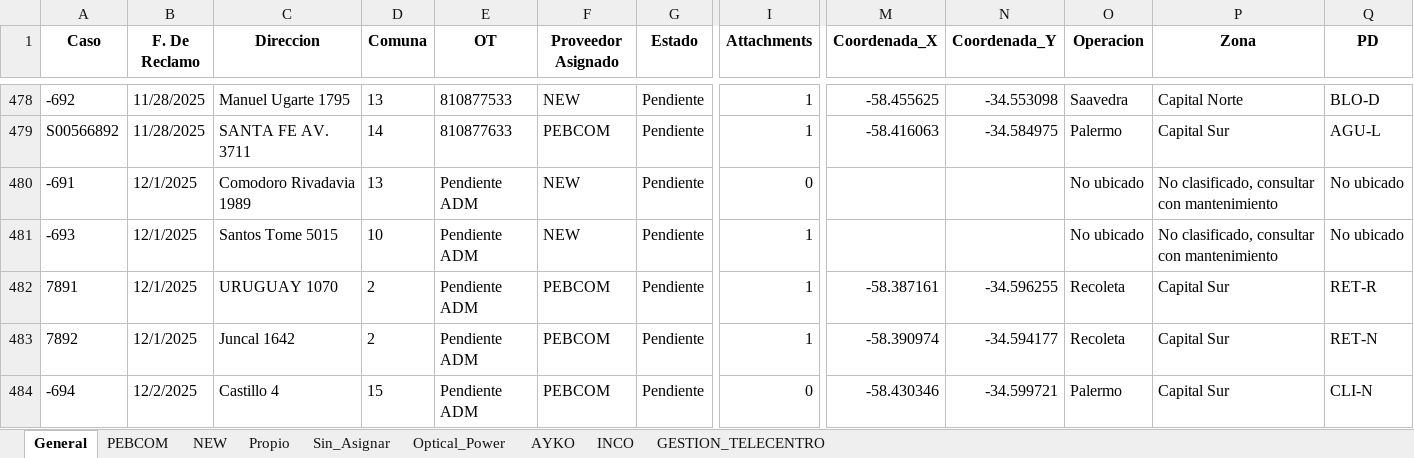
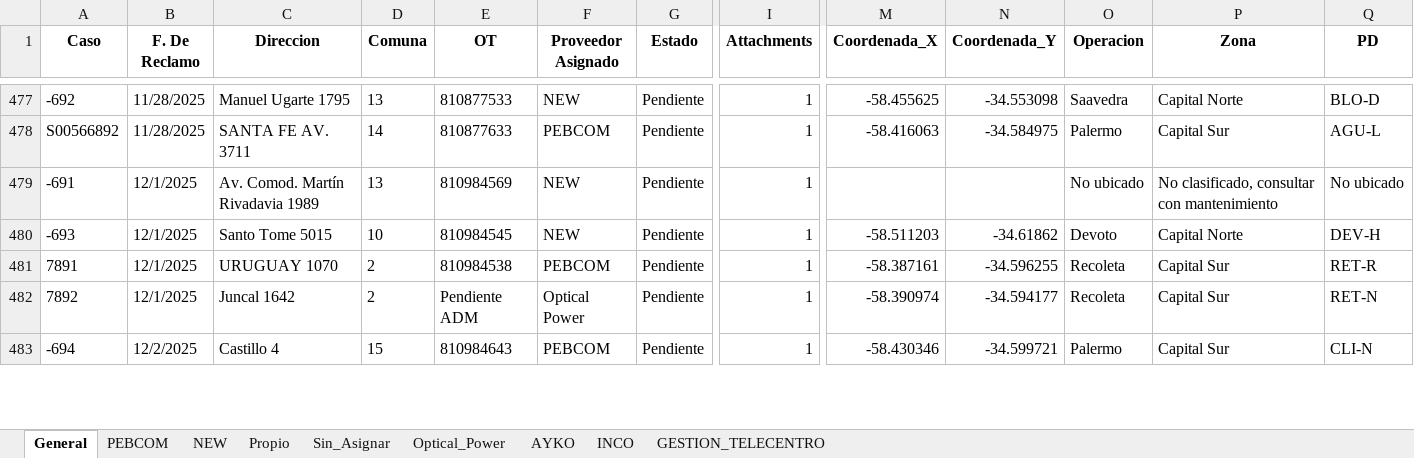
Before and after one commit to gestiondereclamosteco/pendientes_mantenimiento, an Excel workbook: mapa_interactivo.xlsx, sheet General, drawn as a sheet; only a part is shown, gaps mark what is left out; values as stored, in another font and other column widths than the file's, no borders; addresses are those after the commit; the diff covers the shown part only; the diff names each change by its address in the sheet, - before the commit and + after, or states it on an @@ line.

```diff
--- a/mapa_interactivo.xlsx (sheet General)
+++ b/mapa_interactivo.xlsx (sheet General)
-C479 (Direccion): Comodoro Rivadavia 1989
+C479 (Direccion): Av. Comod. Martín Rivadavia 1989
-E479 (OT): Pendiente ADM
+E479 (OT): 810984569
-I479 (Attachments): 0
+I479 (Attachments): 1
-C480 (Direccion): Santos Tome 5015
+C480 (Direccion): Santo Tome 5015
-E480 (OT): Pendiente ADM
+E480 (OT): 810984545
-M480 (Coordenada_X): (empty)
+M480 (Coordenada_X): -58.511203
-N480 (Coordenada_Y): (empty)
+N480 (Coordenada_Y): -34.61862
-O480 (Operacion): No ubicado
+O480 (Operacion): Devoto
-P480 (Zona): No clasificado, consultar con mantenimiento
+P480 (Zona): Capital Norte
-Q480 (PD): No ubicado
+Q480 (PD): DEV-H
-E481 (OT): Pendiente ADM
+E481 (OT): 810984538
-F482 (Proveedor Asignado): PEBCOM
+F482 (Proveedor Asignado): Optical Power
-E483 (OT): Pendiente ADM
+E483 (OT): 810984643
-I483 (Attachments): 0
+I483 (Attachments): 1
```
Also changed, not shown: 2 added rows, 1 removed row and 5 edited cells elsewhere in this sheet, sheet PEBCOM, sheet Optical_Power, sheet NEW, 1 other file.
